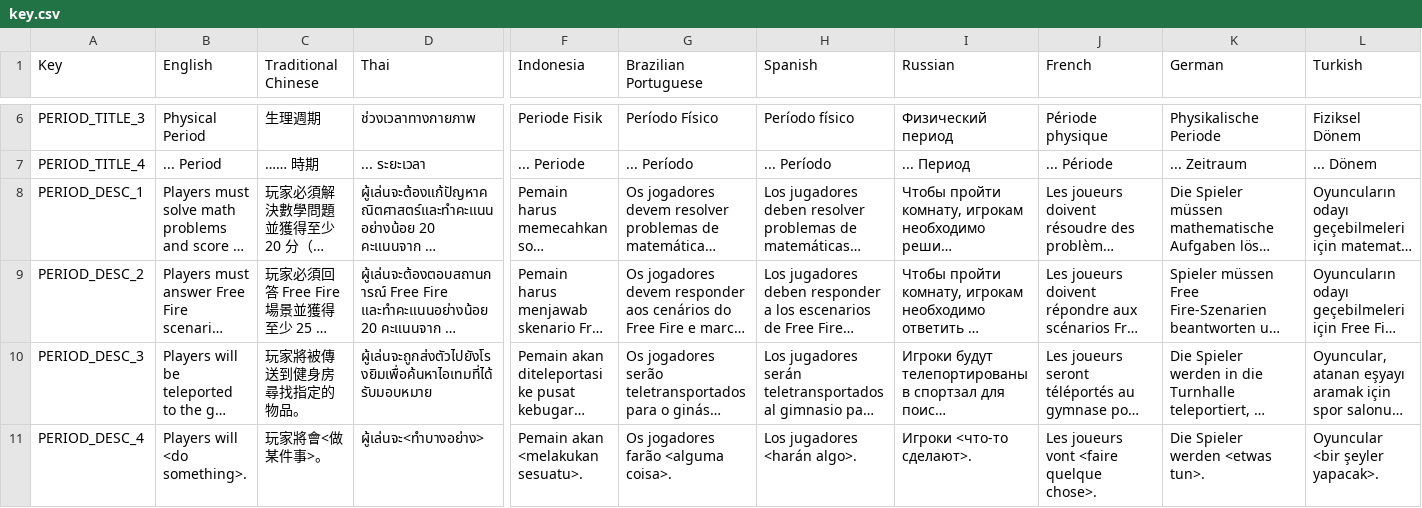
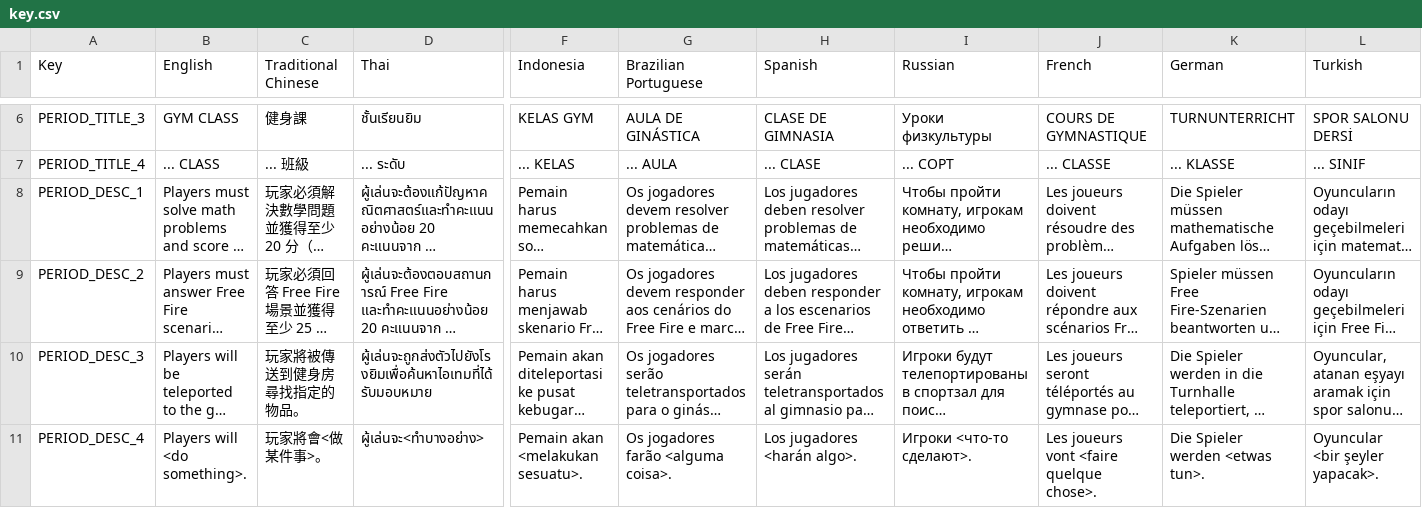
Before and after one commit to baotrangia-ctv/TroubleNight, a CSV file: Assets/Localization/key.csv, drawn as a sheet; only a part is shown, gaps mark what is left out; long unchanged cells end in …; the diff covers the shown part only; the diff names each change by its address in the sheet, - before the commit and + after, or states it on an @@ line.

```diff
--- a/Assets/Localization/key.csv
+++ b/Assets/Localization/key.csv
-B6 (English): Physical Period
+B6 (English): GYM CLASS
-C6 (Traditional Chinese): 生理週期
+C6 (Traditional Chinese): 健身課
-D6 (Thai): ช่วงเวลาทางกายภาพ
+D6 (Thai): ชั้นเรียนยิม
-F6 (Indonesia): Periode Fisik
+F6 (Indonesia): KELAS GYM
-G6 (Brazilian Portuguese): Período Físico
+G6 (Brazilian Portuguese): AULA DE GINÁSTICA
-H6 (Spanish): Período físico
+H6 (Spanish): CLASE DE GIMNASIA
-I6 (Russian): Физический период
+I6 (Russian): Уроки физкультуры
-J6 (French): Période physique
+J6 (French): COURS DE GYMNASTIQUE
-K6 (German): Physikalische Periode
+K6 (German): TURNUNTERRICHT
-L6 (Turkish): Fiziksel Dönem
+L6 (Turkish): SPOR SALONU DERSİ
-B7 (English): ... Period
+B7 (English): ... CLASS
-C7 (Traditional Chinese): …… 時期
+C7 (Traditional Chinese): ... 班級
-D7 (Thai): ... ระยะเวลา
+D7 (Thai): ... ระดับ
-F7 (Indonesia): ... Periode
+F7 (Indonesia): ... KELAS
-G7 (Brazilian Portuguese): ... Período
+G7 (Brazilian Portuguese): ... AULA
-H7 (Spanish): ... Período
+H7 (Spanish): ... CLASE
-I7 (Russian): ... Период
+I7 (Russian): ... СОРТ
-J7 (French): ... Période
+J7 (French): ... CLASSE
-K7 (German): ... Zeitraum
+K7 (German): ... KLASSE
-L7 (Turkish): ... Dönem
+L7 (Turkish): ... SINIF
```
Also changed, not shown: 43 edited cells elsewhere in this file, 14 other files.
